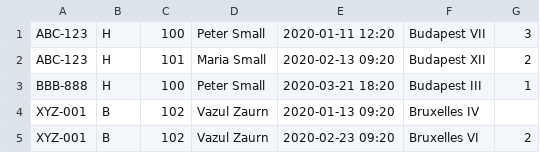
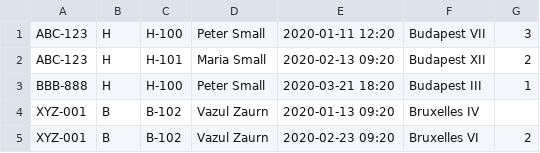
Before and after one commit to medvekoma/cassandra-workshop, a CSV file: labwork/incidents.csv, drawn as a sheet.

```diff
--- a/labwork/incidents.csv
+++ b/labwork/incidents.csv
@@ -1,5 +1,5 @@
-ABC-123,H,100,Peter Small,2020-01-11 12:20,Budapest VII,3
-ABC-123,H,101,Maria Small,2020-02-13 09:20,Budapest XII,2
-BBB-888,H,100,Peter Small,2020-03-21 18:20,Budapest III,1
-XYZ-001,B,102,Vazul Zaurn,2020-01-13 09:20,Bruxelles IV,
-XYZ-001,B,102,Vazul Zaurn,2020-02-23 09:20,Bruxelles VI,2
+ABC-123,H,H-100,Peter Small,2020-01-11 12:20,Budapest VII,3
+ABC-123,H,H-101,Maria Small,2020-02-13 09:20,Budapest XII,2
+BBB-888,H,H-100,Peter Small,2020-03-21 18:20,Budapest III,1
+XYZ-001,B,B-102,Vazul Zaurn,2020-01-13 09:20,Bruxelles IV,
+XYZ-001,B,B-102,Vazul Zaurn,2020-02-23 09:20,Bruxelles VI,2
```
Also changed, not shown: 17 other files.
